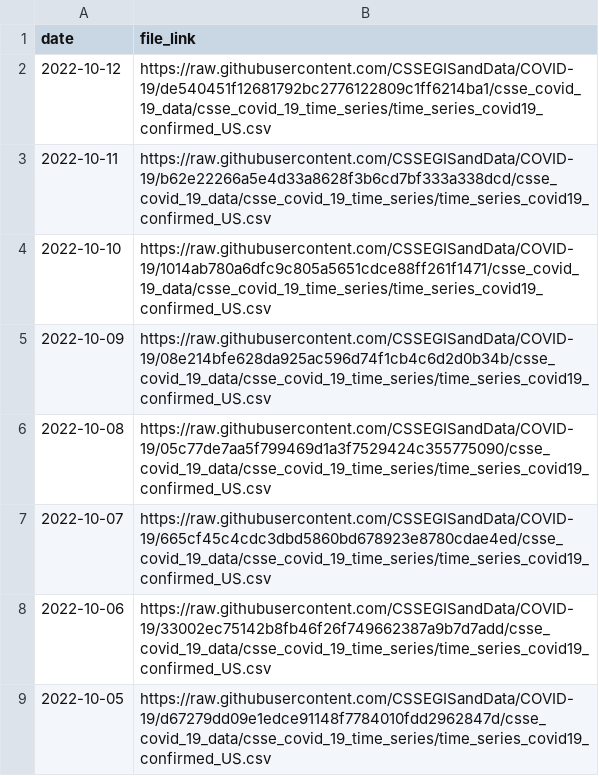
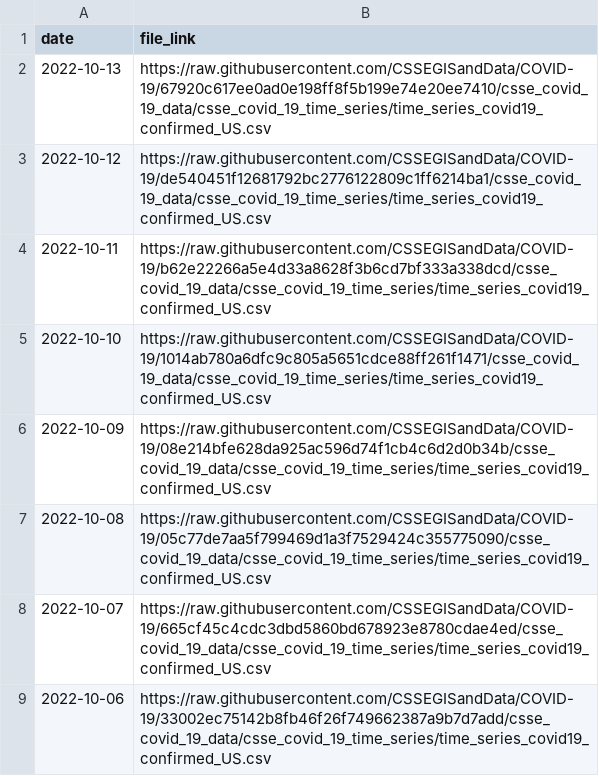
Before and after one commit to reichlab/covidData, a CSV file: data/jhu_us_cases_data_links.csv, drawn as a sheet; only a part is shown; the shorter side is filled out with more unchanged rows; the diff names each change by its address in the sheet, - before the commit and + after, or states it on an @@ line.

```diff
--- a/data/jhu_us_cases_data_links.csv
+++ b/data/jhu_us_cases_data_links.csv
+row 2: 2022-10-13 | https://raw.githubusercontent.com/CSSEGISandData/COVID-19/67920c617ee0ad0e198ff8f5b199e74e20ee7410/csse_covid_19_data/csse_covid_19_time_series/time_series_covid19_confirmed_US.csv
```
Also changed, not shown: data/jhu_global_cases_data_links.csv, data/jhu_global_deaths_data_links.csv, 1 other file.
